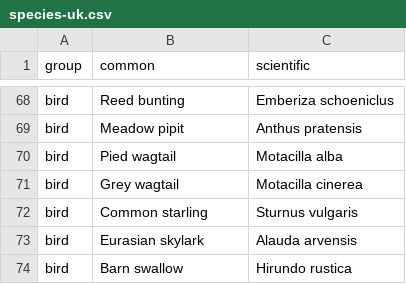
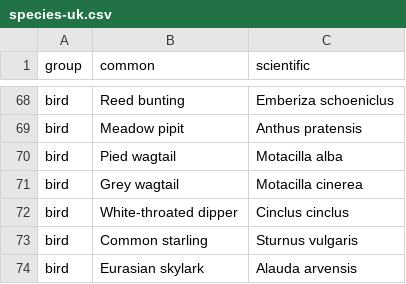
Before and after one commit to DjL88/Kestrel, a CSV file: tools/species/species-uk.csv, drawn as a sheet; only a part is shown, gaps mark what is left out; the shorter side is filled out with more unchanged rows.

```diff
--- a/tools/species/species-uk.csv
+++ b/tools/species/species-uk.csv
@@ -71,2 +71,3 @@ bird,Pied wagtail,Motacilla alba
 bird,Grey wagtail,Motacilla cinerea
+bird,White-throated dipper,Cinclus cinclus
 bird,Common starling,Sturnus vulgaris
```
Also changed, not shown: 2 other files.
